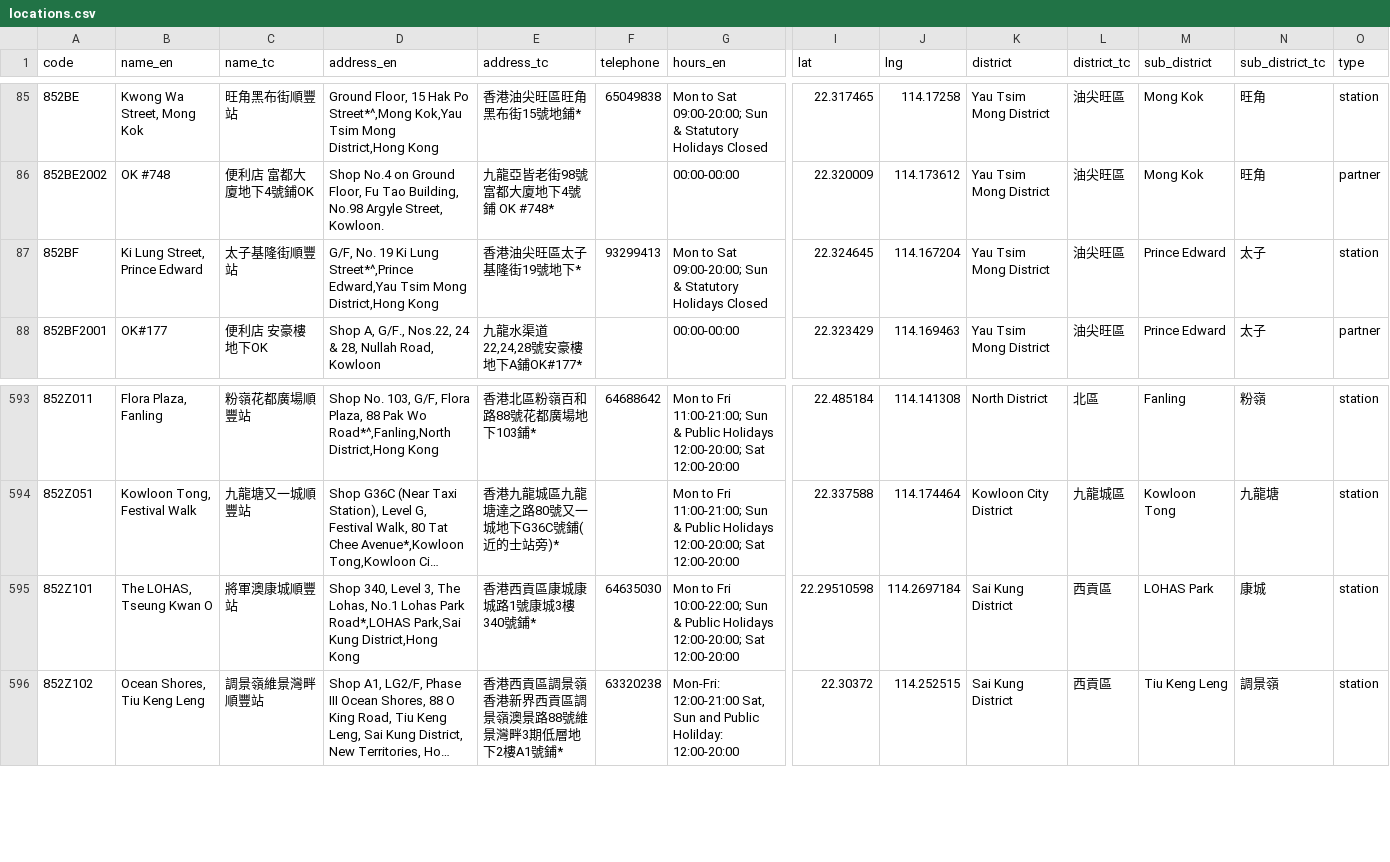
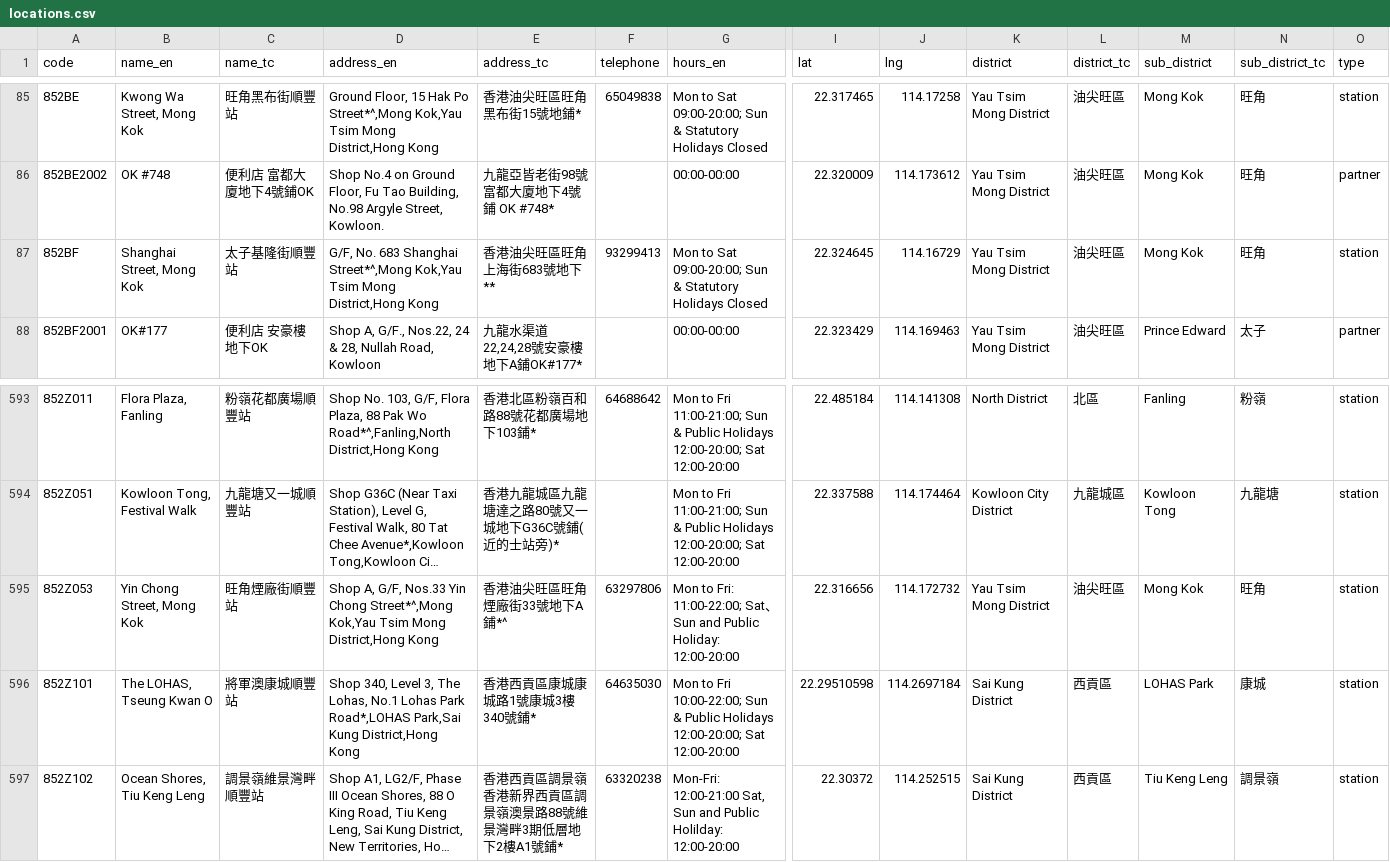
Before and after one commit to mikenuko/hk-sf-location-list, a CSV file: data/locations.csv, drawn as a sheet; only a part is shown, gaps mark what is left out; long unchanged cells end in …; rows hold the shown columns only; the diff names each change by its address in the sheet, - before the commit and + after, or states it on an @@ line.

Commit message:
data: refresh 2026-07-11 [skip ci]

```diff
--- a/data/locations.csv
+++ b/data/locations.csv
-B87 (name_en): Ki Lung Street, Prince Edward
+B87 (name_en): Shanghai Street, Mong Kok
-D87 (address_en): G/F, No. 19 Ki Lung Street*^,Prince Edward,Yau Tsim Mong…
+D87 (address_en): G/F, No. 683 Shanghai Street*^,Mong Kok,Yau Tsim Mong…
-E87 (address_tc): 香港油尖旺區太子基隆街19號地下*
+E87 (address_tc): 香港油尖旺區旺角上海街683號地下**
-J87 (lng): 114.167204
+J87 (lng): 114.16729
-M87 (sub_district): Prince Edward
+M87 (sub_district): Mong Kok
-N87 (sub_district_tc): 太子
+N87 (sub_district_tc): 旺角
+row 595: 852Z053 | Yin Chong Street, Mong Kok | 旺角煙廠街順豐站 | Shop A, G/F, Nos.33 Yin Chong Street*^,Mong Kok,Yau Tsim Mong District,Hong Kong | 香港油尖旺區旺角煙廠街33號地下A鋪*^ | 63297806 | Mon to Fri: 11:00-22:00; Sat、Sun and Public Holiday: 12:00-20:00 | 22.316656 | 114.172732 | Yau Tsim Mong District | 油尖旺區 | Mong Kok | 旺角 | station
```
Also changed, not shown: 5 other files.
